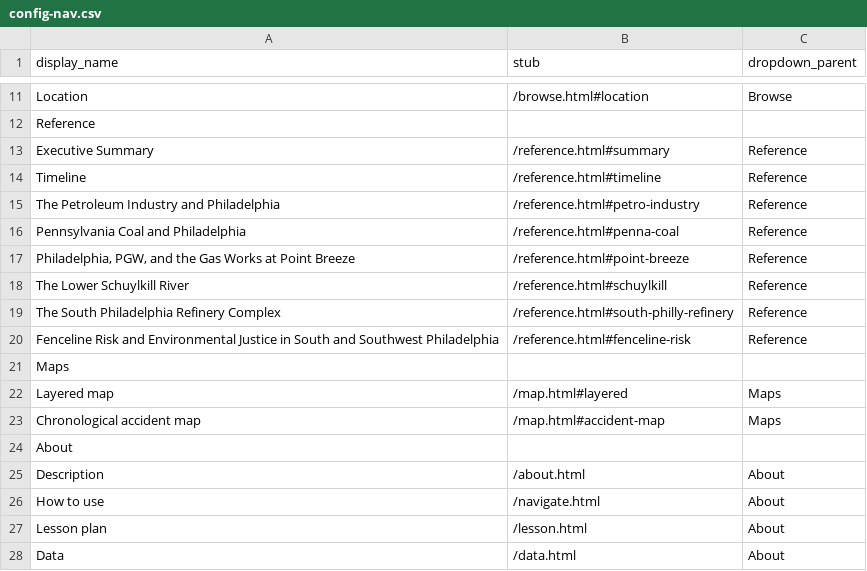
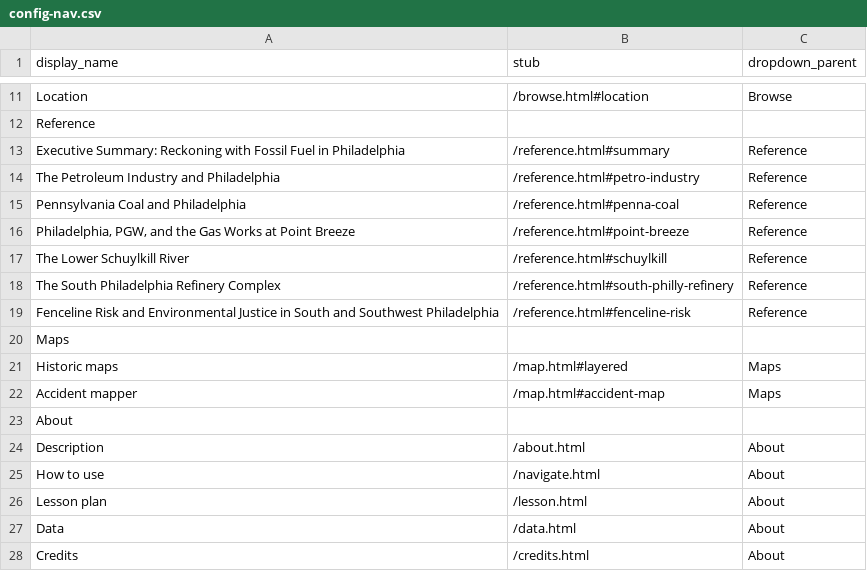
Before and after one commit to upenndigitalscholarship/petrodelphia, a CSV file: _data/config-nav.csv, drawn as a sheet; only a part is shown, gaps mark what is left out; the shorter side is filled out with more unchanged rows.

Commit message:
changes to names of pages in the nav bar

```diff
--- a/_data/config-nav.csv
+++ b/_data/config-nav.csv
@@ -12,4 +12,3 @@ Location,/browse.html#location,Browse
 Reference,,
-Executive Summary,/reference.html#summary,Reference
-Timeline,/reference.html#timeline,Reference
+Executive Summary: Reckoning with Fossil Fuel in Philadelphia,/reference.html#summary,Reference
 The Petroleum Industry and Philadelphia,/reference.html#petro-industry,Reference
@@ -21,4 +20,4 @@ Fenceline Risk and Environmental Justice in South and Southwest Philadelphia,/re
 Maps,,
-Layered map,/map.html#layered,Maps
-Chronological accident map,/map.html#accident-map,Maps
+Historic maps,/map.html#layered,Maps
+Accident mapper,/map.html#accident-map,Maps
 About,,
```
